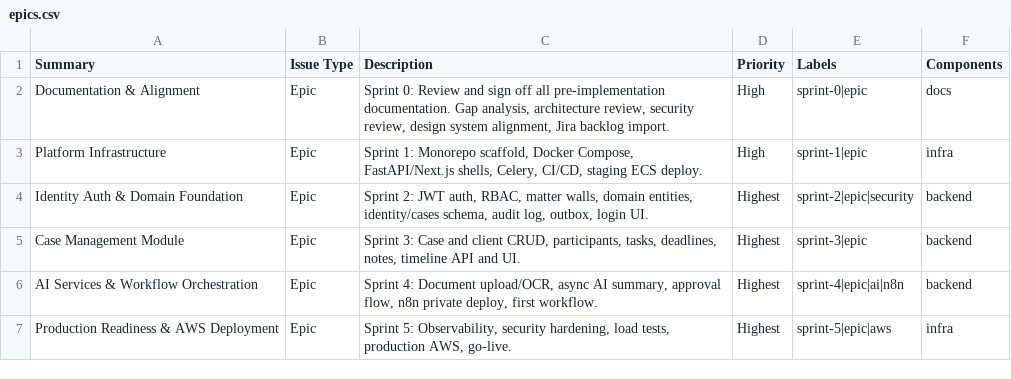
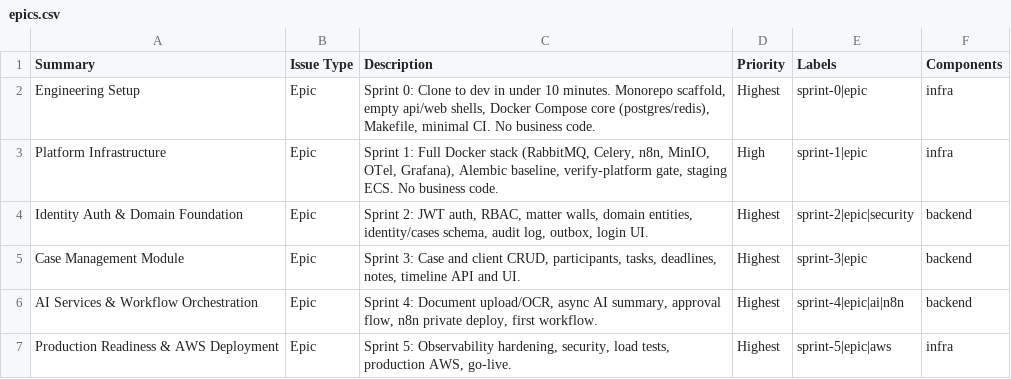
Before and after one commit to abhishekthatguy/luxflow-ai, a CSV file: docs/17-sprint-planning/jira-import/epics.csv, drawn as a sheet.

```diff
--- a/docs/17-sprint-planning/jira-import/epics.csv
+++ b/docs/17-sprint-planning/jira-import/epics.csv
@@ -1,4 +1,4 @@
 Summary,Issue Type,Description,Priority,Labels,Components
-Documentation & Alignment,Epic,"Sprint 0: Review and sign off all pre-implementation documentation. Gap analysis, architecture review, security review, design system alignment, Jira backlog import.",High,sprint-0|epic,docs
-Platform Infrastructure,Epic,"Sprint 1: Monorepo scaffold, Docker Compose, FastAPI/Next.js shells, Celery, CI/CD, staging ECS deploy.",High,sprint-1|epic,infra
+Engineering Setup,Epic,"Sprint 0: Clone to dev in under 10 minutes. Monorepo scaffold, empty api/web shells, Docker Compose core (postgres/redis), Makefile, minimal CI. No business code.",Highest,sprint-0|epic,infra
+Platform Infrastructure,Epic,"Sprint 1: Full Docker stack (RabbitMQ, Celery, n8n, MinIO, OTel, Grafana), Alembic baseline, verify-platform gate, staging ECS. No business code.",High,sprint-1|epic,infra
 Identity Auth & Domain Foundation,Epic,"Sprint 2: JWT auth, RBAC, matter walls, domain entities, identity/cases schema, audit log, outbox, login UI.",Highest,sprint-2|epic|security,backend
@@ -6,2 +6,2 @@ Case Management Module,Epic,"Sprint 3: Case and client CRUD, participants, tasks
 AI Services & Workflow Orchestration,Epic,"Sprint 4: Document upload/OCR, async AI summary, approval flow, n8n private deploy, first workflow.",Highest,sprint-4|epic|ai|n8n,backend
-Production Readiness & AWS Deployment,Epic,"Sprint 5: Observability, security hardening, load tests, production AWS, go-live.",Highest,sprint-5|epic|aws,infra
+Production Readiness & AWS Deployment,Epic,"Sprint 5: Observability hardening, security, load tests, production AWS, go-live.",Highest,sprint-5|epic|aws,infra
```
Also changed, not shown: docs/17-sprint-planning/jira-import/stories.csv, 36 other files.
